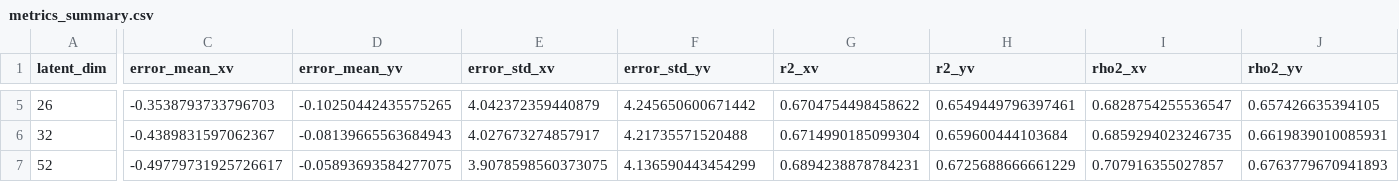
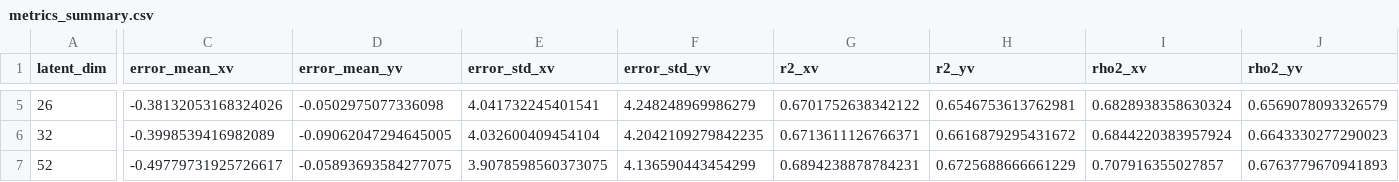
Before and after one commit to WillWimbi/group16-neural-decoding-project, a CSV file: autoencoder_outputs/metrics_summary.csv, drawn as a sheet; only a part is shown, gaps mark what is left out; the diff covers the shown part only; the diff names each change by its address in the sheet, - before the commit and + after, or states it on an @@ line.

```diff
--- a/autoencoder_outputs/metrics_summary.csv
+++ b/autoencoder_outputs/metrics_summary.csv
-C5 (error_mean_xv): -0.3538793733796703
+C5 (error_mean_xv): -0.38132053168324026
-D5 (error_mean_yv): -0.10250442435575265
+D5 (error_mean_yv): -0.0502975077336098
-E5 (error_std_xv): 4.042372359440879
+E5 (error_std_xv): 4.041732245401541
-F5 (error_std_yv): 4.245650600671442
+F5 (error_std_yv): 4.248248969986279
-G5 (r2_xv): 0.6704754498458622
+G5 (r2_xv): 0.6701752638342122
-H5 (r2_yv): 0.6549449796397461
+H5 (r2_yv): 0.6546753613762981
-I5 (rho2_xv): 0.6828754255536547
+I5 (rho2_xv): 0.6828938358630324
-J5 (rho2_yv): 0.657426635394105
+J5 (rho2_yv): 0.6569078093326579
-C6 (error_mean_xv): -0.4389831597062367
+C6 (error_mean_xv): -0.3998539416982089
-D6 (error_mean_yv): -0.08139665563684943
+D6 (error_mean_yv): -0.09062047294645005
-E6 (error_std_xv): 4.027673274857917
+E6 (error_std_xv): 4.032600409454104
-F6 (error_std_yv): 4.21735571520488
+F6 (error_std_yv): 4.2042109279842235
-G6 (r2_xv): 0.6714990185099304
+G6 (r2_xv): 0.6713611126766371
-H6 (r2_yv): 0.659600444103684
+H6 (r2_yv): 0.6616879295431672
-I6 (rho2_xv): 0.6859294023246735
+I6 (rho2_xv): 0.6844220383957924
-J6 (rho2_yv): 0.6619839010085931
+J6 (rho2_yv): 0.6643330277290023
```
Also changed, not shown: 34 edited cells elsewhere in this file, 28 other files.
